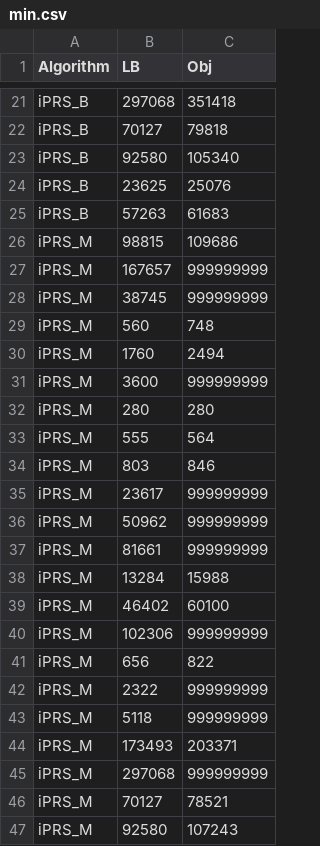
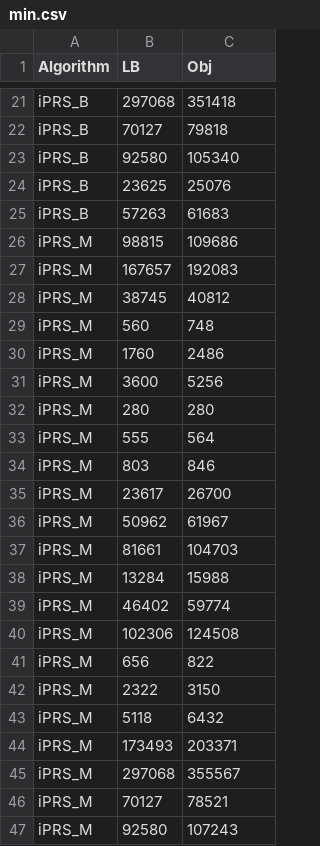
Before and after one commit to KarelDevriesere/iRR_public, a CSV file: Ablation/min.csv, drawn as a sheet; only a part is shown, gaps mark what is left out; the diff covers the shown part only.

```diff
--- a/Ablation/min.csv
+++ b/Ablation/min.csv
@@ -26,7 +26,7 @@ iPRS_B,57263,61683
 iPRS_M,98815,109686
-iPRS_M,167657,999999999
-iPRS_M,38745,999999999
+iPRS_M,167657,192083
+iPRS_M,38745,40812
 iPRS_M,560,748
-iPRS_M,1760,2494
-iPRS_M,3600,999999999
+iPRS_M,1760,2486
+iPRS_M,3600,5256
 iPRS_M,280,280
@@ -34,13 +34,13 @@ iPRS_M,555,564
 iPRS_M,803,846
-iPRS_M,23617,999999999
-iPRS_M,50962,999999999
-iPRS_M,81661,999999999
+iPRS_M,23617,26700
+iPRS_M,50962,61967
+iPRS_M,81661,104703
 iPRS_M,13284,15988
-iPRS_M,46402,60100
-iPRS_M,102306,999999999
+iPRS_M,46402,59774
+iPRS_M,102306,124508
 iPRS_M,656,822
-iPRS_M,2322,999999999
-iPRS_M,5118,999999999
+iPRS_M,2322,3150
+iPRS_M,5118,6432
 iPRS_M,173493,203371
-iPRS_M,297068,999999999
+iPRS_M,297068,355567
 iPRS_M,70127,78521
```
Also changed, not shown: 17 edited cells elsewhere in this file, Ablation/results.csv.
